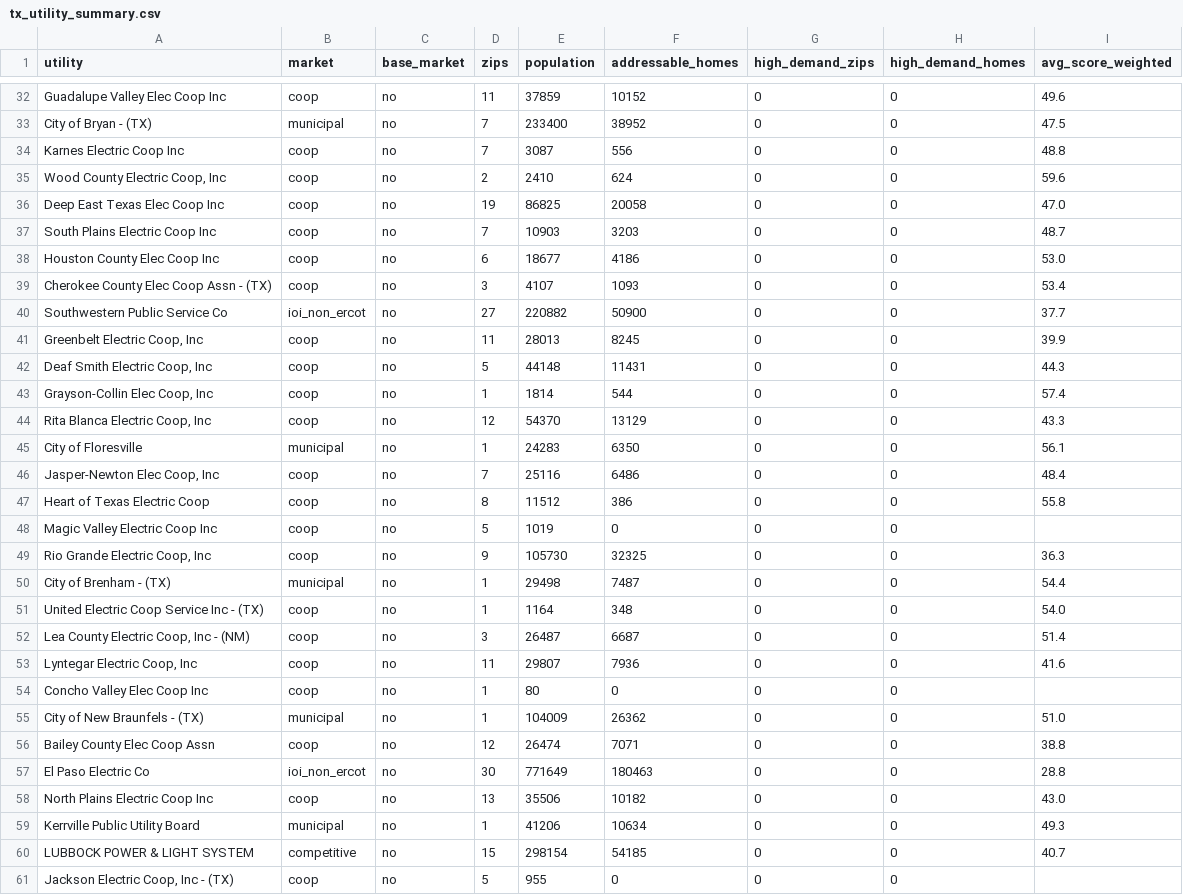
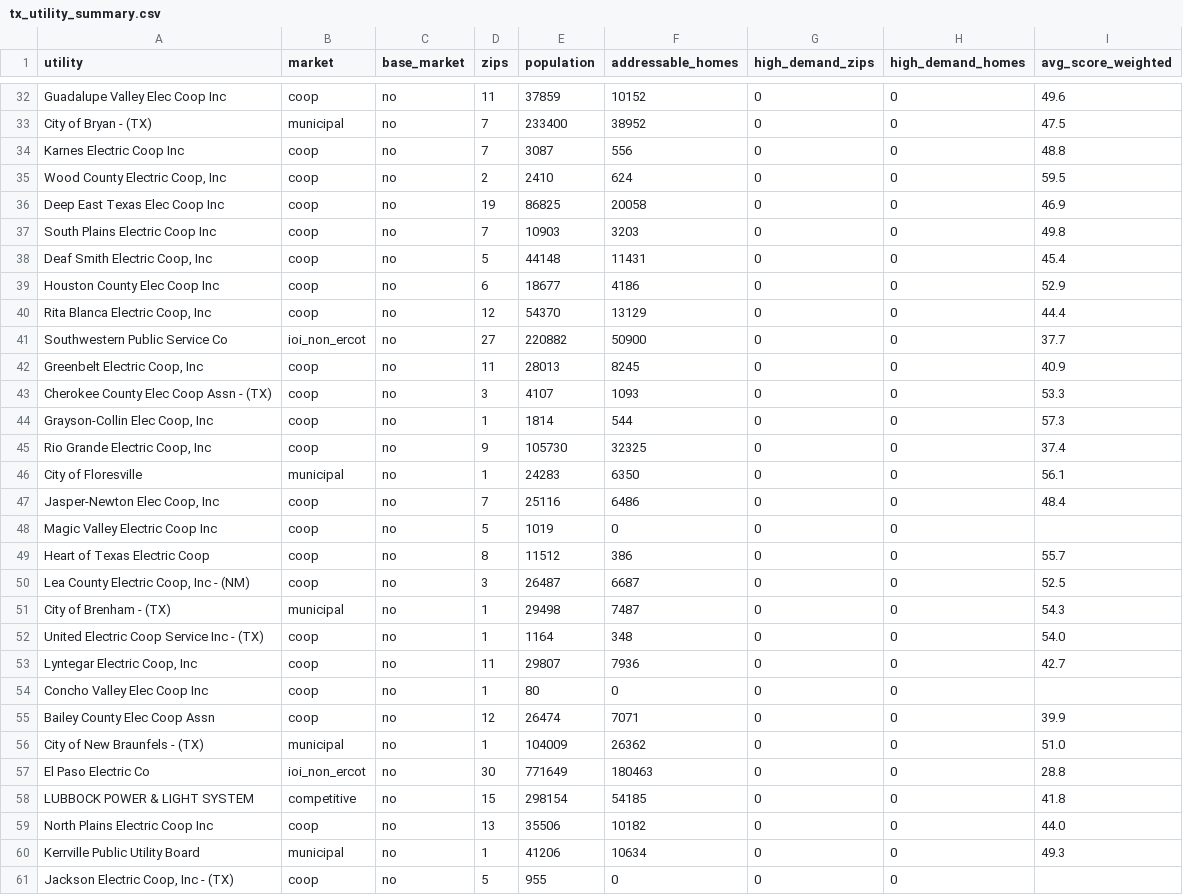
Before and after one commit to kkritselis/base_prime, a CSV file: data/tx_utility_summary.csv, drawn as a sheet; only a part is shown, gaps mark what is left out; the diff covers the shown part only.

Commit message:
added ERCOT data

```diff
--- a/data/tx_utility_summary.csv
+++ b/data/tx_utility_summary.csv
@@ -34,28 +34,28 @@ City of Bryan - (TX),municipal,no,7,233400,38952,0,0,47.5
 Karnes Electric Coop Inc,coop,no,7,3087,556,0,0,48.8
-"Wood County Electric Coop, Inc",coop,no,2,2410,624,0,0,59.6
-Deep East Texas Elec Coop Inc,coop,no,19,86825,20058,0,0,47.0
-South Plains Electric Coop Inc,coop,no,7,10903,3203,0,0,48.7
-Houston County Elec Coop Inc,coop,no,6,18677,4186,0,0,53.0
-Cherokee County Elec Coop Assn - (TX),coop,no,3,4107,1093,0,0,53.4
+"Wood County Electric Coop, Inc",coop,no,2,2410,624,0,0,59.5
+Deep East Texas Elec Coop Inc,coop,no,19,86825,20058,0,0,46.9
+South Plains Electric Coop Inc,coop,no,7,10903,3203,0,0,49.8
+"Deaf Smith Electric Coop, Inc",coop,no,5,44148,11431,0,0,45.4
+Houston County Elec Coop Inc,coop,no,6,18677,4186,0,0,52.9
+"Rita Blanca Electric Coop, Inc",coop,no,12,54370,13129,0,0,44.4
 Southwestern Public Service Co,ioi_non_ercot,no,27,220882,50900,0,0,37.7
-"Greenbelt Electric Coop, Inc",coop,no,11,28013,8245,0,0,39.9
-"Deaf Smith Electric Coop, Inc",coop,no,5,44148,11431,0,0,44.3
-"Grayson-Collin Elec Coop, Inc",coop,no,1,1814,544,0,0,57.4
-"Rita Blanca Electric Coop, Inc",coop,no,12,54370,13129,0,0,43.3
+"Greenbelt Electric Coop, Inc",coop,no,11,28013,8245,0,0,40.9
+Cherokee County Elec Coop Assn - (TX),coop,no,3,4107,1093,0,0,53.3
+"Grayson-Collin Elec Coop, Inc",coop,no,1,1814,544,0,0,57.3
+"Rio Grande Electric Coop, Inc",coop,no,9,105730,32325,0,0,37.4
 City of Floresville,municipal,no,1,24283,6350,0,0,56.1
 "Jasper-Newton Elec Coop, Inc",coop,no,7,25116,6486,0,0,48.4
-Heart of Texas Electric Coop,coop,no,8,11512,386,0,0,55.8
 Magic Valley Electric Coop Inc,coop,no,5,1019,0,0,0,
-"Rio Grande Electric Coop, Inc",coop,no,9,105730,32325,0,0,36.3
-City of Brenham - (TX),municipal,no,1,29498,7487,0,0,54.4
+Heart of Texas Electric Coop,coop,no,8,11512,386,0,0,55.7
+"Lea County Electric Coop, Inc - (NM)",coop,no,3,26487,6687,0,0,52.5
+City of Brenham - (TX),municipal,no,1,29498,7487,0,0,54.3
 United Electric Coop Service Inc - (TX),coop,no,1,1164,348,0,0,54.0
-"Lea County Electric Coop, Inc - (NM)",coop,no,3,26487,6687,0,0,51.4
-"Lyntegar Electric Coop, Inc",coop,no,11,29807,7936,0,0,41.6
+"Lyntegar Electric Coop, Inc",coop,no,11,29807,7936,0,0,42.7
 Concho Valley Elec Coop Inc,coop,no,1,80,0,0,0,
+Bailey County Elec Coop Assn,coop,no,12,26474,7071,0,0,39.9
 City of New Braunfels - (TX),municipal,no,1,104009,26362,0,0,51.0
-Bailey County Elec Coop Assn,coop,no,12,26474,7071,0,0,38.8
 El Paso Electric Co,ioi_non_ercot,no,30,771649,180463,0,0,28.8
-North Plains Electric Coop Inc,coop,no,13,35506,10182,0,0,43.0
+LUBBOCK POWER & LIGHT SYSTEM,competitive,no,15,298154,54185,0,0,41.8
+North Plains Electric Coop Inc,coop,no,13,35506,10182,0,0,44.0
 Kerrville Public Utility Board,municipal,no,1,41206,10634,0,0,49.3
-LUBBOCK POWER & LIGHT SYSTEM,competitive,no,15,298154,54185,0,0,40.7
 "Jackson Electric Coop, Inc - (TX)",coop,no,5,955,0,0,0,
```
Also changed, not shown: 1 added row, 1 removed row and 13 edited cells elsewhere in this file, 11 other files.
